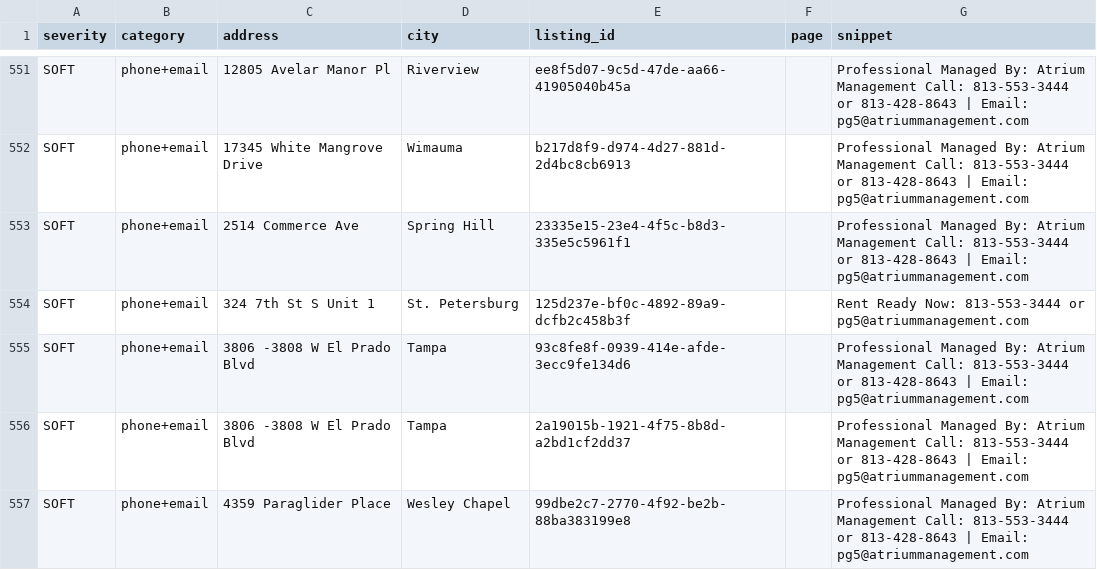
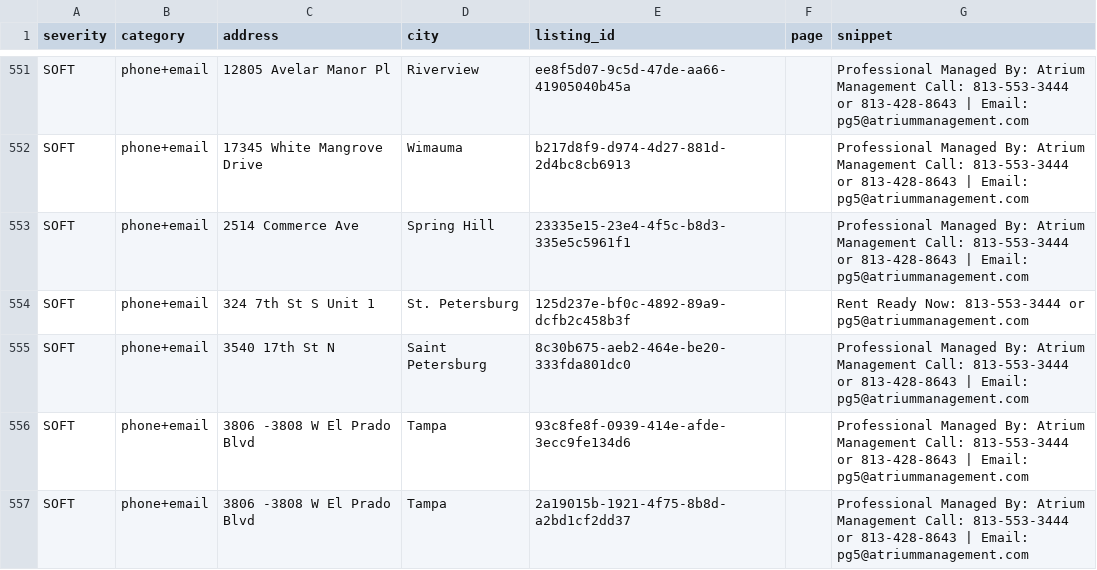
Before and after one commit to dariusking69/atrium-portfolio, a CSV file: review/flagged.csv, drawn as a sheet; only a part is shown, gaps mark what is left out; the shorter side is filled out with more unchanged rows; the diff names each change by its address in the sheet, - before the commit and + after, or states it on an @@ line.

```diff
--- a/review/flagged.csv
+++ b/review/flagged.csv
+row 555: SOFT | phone+email | 3540 17th St N | Saint Petersburg | 8c30b675-aeb2-464e-be20-333fda801dc0 |  | Professional Managed By: Atrium Management Call: 813-553-3444 or 813-428-8643 | Email: pg5@atriummanagement.com
```
Also changed, not shown: 57 other files.
